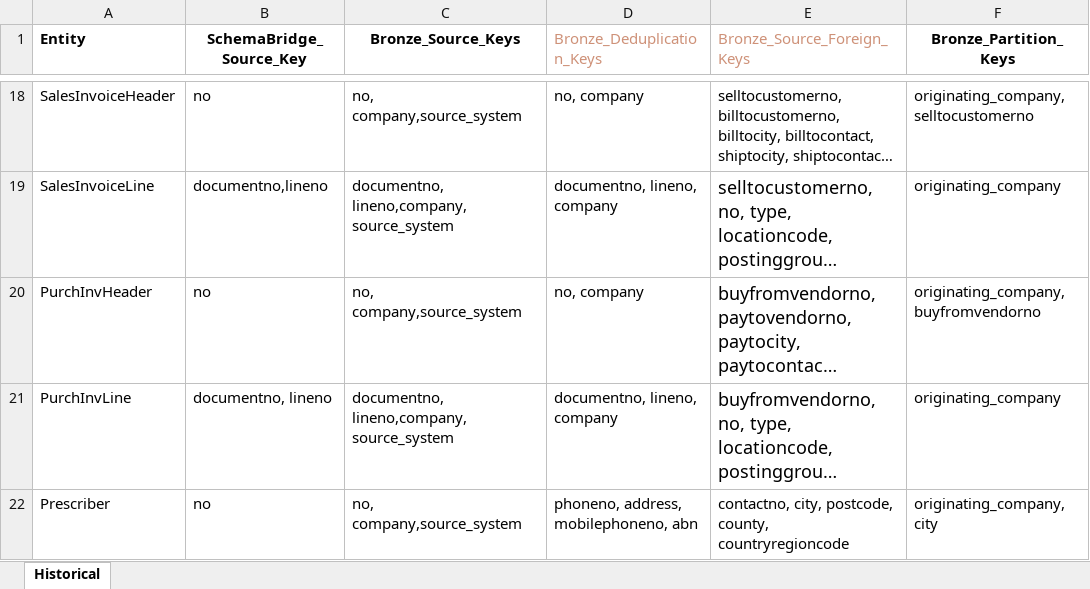
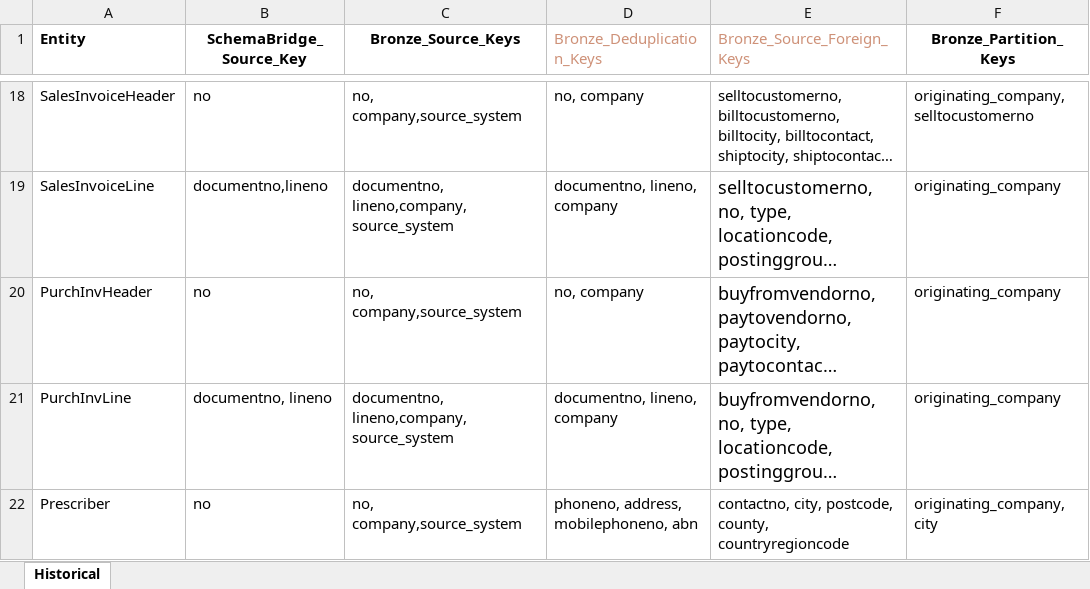
Before and after one commit to PeiXuCCG/Data-Warehouse, an Excel workbook: documentation/workflow/historical_bronze_workflow_mapping.xlsx, sheet Historical, drawn as a sheet; only a part is shown, gaps mark what is left out; long unchanged cells end in …; values as stored, in another font and other column widths than the file's, no borders; the diff names each change by its address in the sheet, - before the commit and + after, or states it on an @@ line.

```diff
--- a/documentation/workflow/historical_bronze_workflow_mapping.xlsx (sheet Historical)
+++ b/documentation/workflow/historical_bronze_workflow_mapping.xlsx (sheet Historical)
-F20 (Bronze_Partition_Keys): originating_company, buyfromvendorno
+F20 (Bronze_Partition_Keys): originating_company
```
Also changed, not shown: 2 other files.
